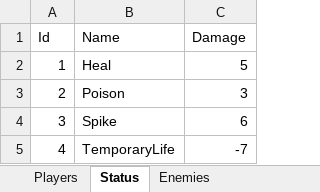
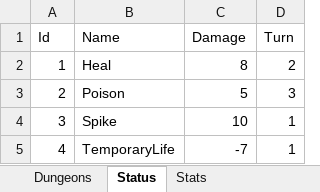
Before and after one commit to AntoineFauville/GenDung, an Excel workbook: Projet/GenDung/Assets/Extra/Balancing/GenDung_Balancing.xlsx, sheet Status, drawn as a sheet; values as stored, in another font and other column widths than the file's, no borders; the diff names each change by its address in the sheet, - before the commit and + after, or states it on an @@ line.

```diff
--- a/Projet/GenDung/Assets/Extra/Balancing/GenDung_Balancing.xlsx (sheet Status)
+++ b/Projet/GenDung/Assets/Extra/Balancing/GenDung_Balancing.xlsx (sheet Status)
+sheet tab: Dungeons
+sheet tab: Stats
+column D (Turn), rows 2-5: 2 | 3 | 1 | 1
-C2 (Damage): 5
+C2 (Damage): 8
-C3 (Damage): 3
+C3 (Damage): 5
-C4 (Damage): 6
+C4 (Damage): 10
```
Also changed, not shown: sheet Enemies, sheet Players, other sheet tabs.
